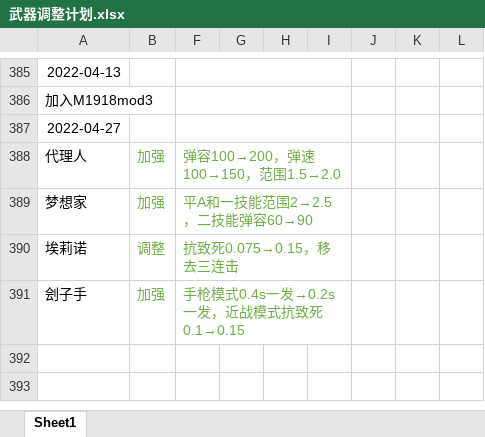
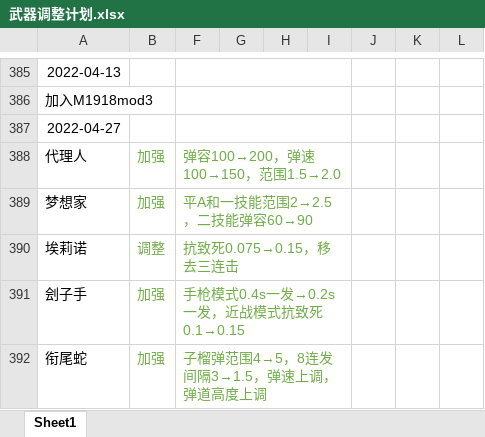
Before and after one commit to GFL-Castling-Staff/GFL-Castling, an Excel workbook: 武器调整计划.xlsx, sheet Sheet1, drawn as a sheet; only a part is shown, gaps mark what is left out; values as stored, in another font and other column widths than the file's, no borders; the diff names each change by its address in the sheet, - before the commit and + after, or states it on an @@ line.

```diff
--- a/武器调整计划.xlsx (sheet Sheet1)
+++ b/武器调整计划.xlsx (sheet Sheet1)
+row 392: 衔尾蛇 | 加强 | 子榴弹范围4→5，8连发间隔3→1.5，弹速上调，弹道高度上调
```
Also changed, not shown: 6 other files.
